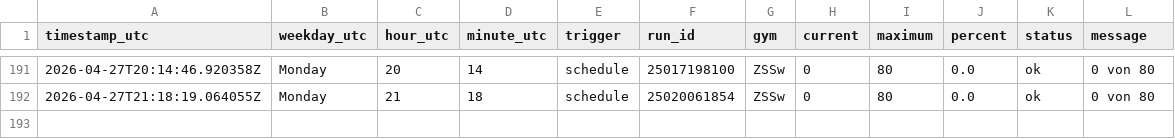
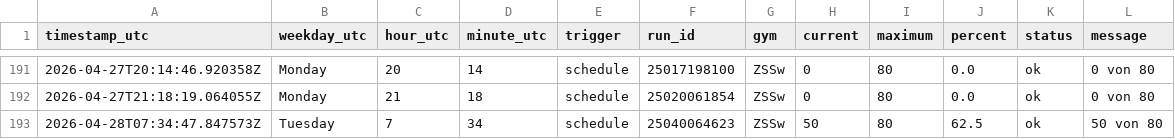
Before and after one commit to ux-miesch/unisport-bern-tracker, a CSV file: crowd_data.csv, drawn as a sheet; only a part is shown, gaps mark what is left out; the diff names each change by its address in the sheet, - before the commit and + after, or states it on an @@ line.

```diff
--- a/crowd_data.csv
+++ b/crowd_data.csv
+row 193: 2026-04-28T07:34:47.847573Z | Tuesday | 7 | 34 | schedule | 25040064623 | ZSSw | 50 | 80 | 62.5 | ok | 50 von 80
```
